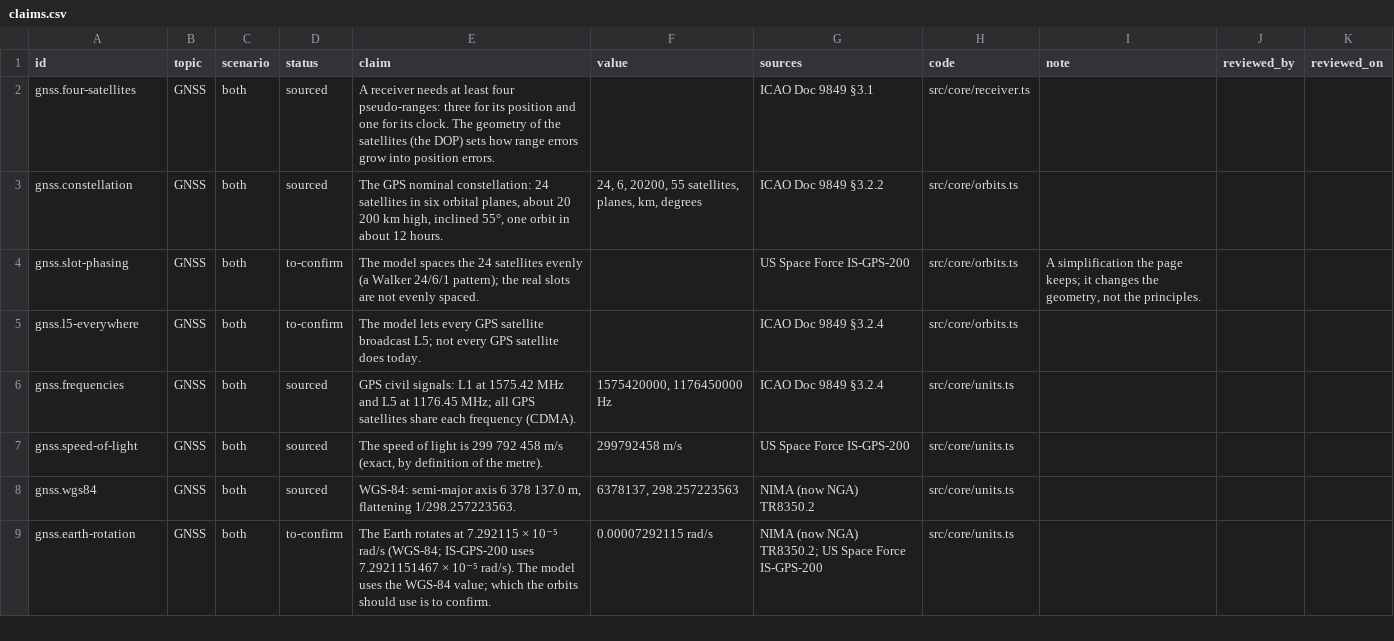
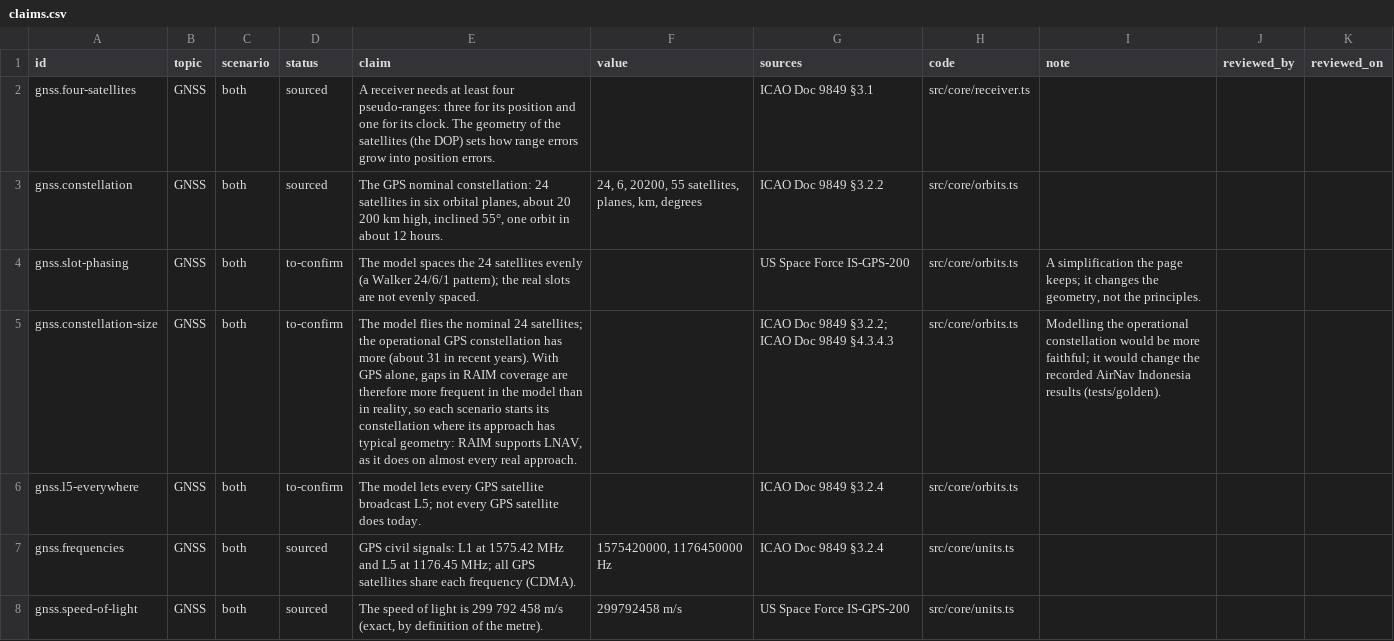
Before and after one commit to zer0s000-g/sbas-lab, a CSV file: docs/claims.csv, drawn as a sheet; only a part is shown; the shorter side is filled out with more unchanged rows; the diff names each change by its address in the sheet, - before the commit and + after, or states it on an @@ line.

```diff
--- a/docs/claims.csv
+++ b/docs/claims.csv
+row 5: gnss.constellation-size | GNSS | both | to-confirm | The model flies the nominal 24 satellites; the operational GPS constellation has more (about 31 in recent years). With GPS alone, gaps in RAIM coverage are therefore more frequent in the model than in reality, so each scenario starts its constellation where its approach has typical geometry: RAIM supports LNAV, as it does on almost every real approach. |  | ICAO Doc 9849 §3.2.2; ICAO Doc 9849 §4.3.4.3 | src/core/orbits.ts | Modelling the operational constellation would be more faithful; it would change the recorded AirNav Indonesia results (tests/golden).
```
Also changed, not shown: 6 other files.
